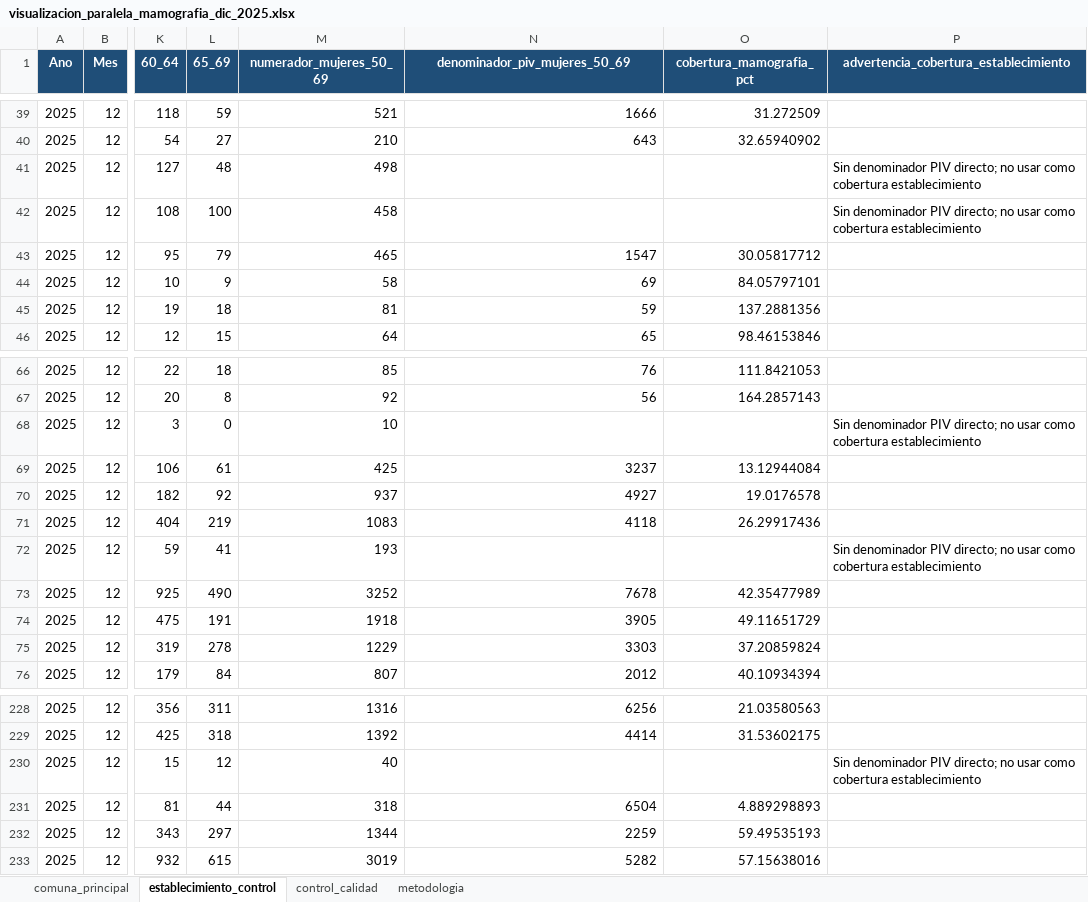
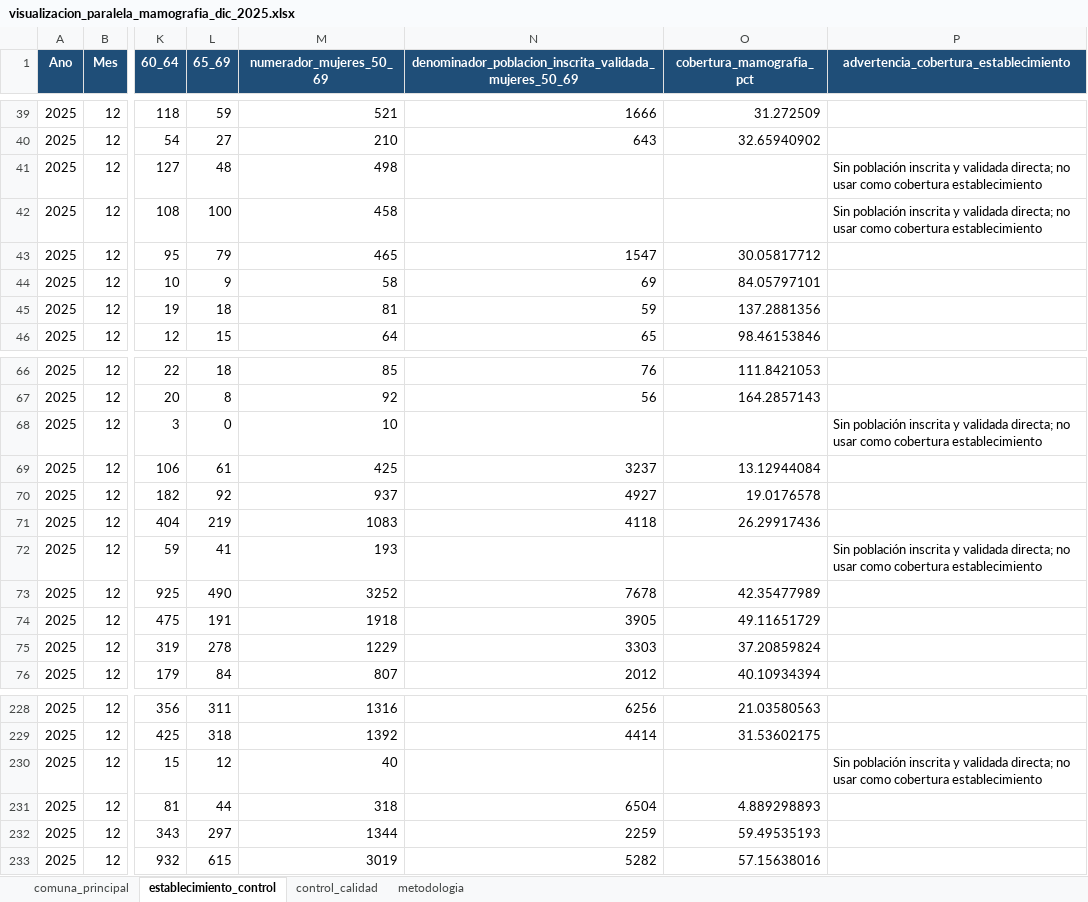
Before and after one commit to santiagofh/REM-Mamografias, an Excel workbook: output/visualizacion_paralela_mamografia_dic_2025.xlsx, sheet establecimiento_control, drawn as a sheet; only a part is shown, gaps mark what is left out; values as stored, in another font and other column widths than the file's, no borders; the diff names each change by its address in the sheet, - before the commit and + after, or states it on an @@ line.

```diff
--- a/output/visualizacion_paralela_mamografia_dic_2025.xlsx (sheet establecimiento_control)
+++ b/output/visualizacion_paralela_mamografia_dic_2025.xlsx (sheet establecimiento_control)
-N1: denominador_piv_mujeres_50_69
+N1: denominador_poblacion_inscrita_validada_mujeres_50_69
-P41:P42: Sin denominador PIV directo; no usar…
+P41:P42: Sin población inscrita y validada directa; no usar…
-P68: Sin denominador PIV directo; no usar…
+P68: Sin población inscrita y validada directa; no usar…
-P72: Sin denominador PIV directo; no usar…
+P72: Sin población inscrita y validada directa; no usar…
-P230: Sin denominador PIV directo; no usar…
+P230: Sin población inscrita y validada directa; no usar…
```
Also changed, not shown: sheet control_calidad, sheet metodologia, sheet comuna_principal, output/cobertura_mamografia_rm_2025.xlsx, 12 other files.
